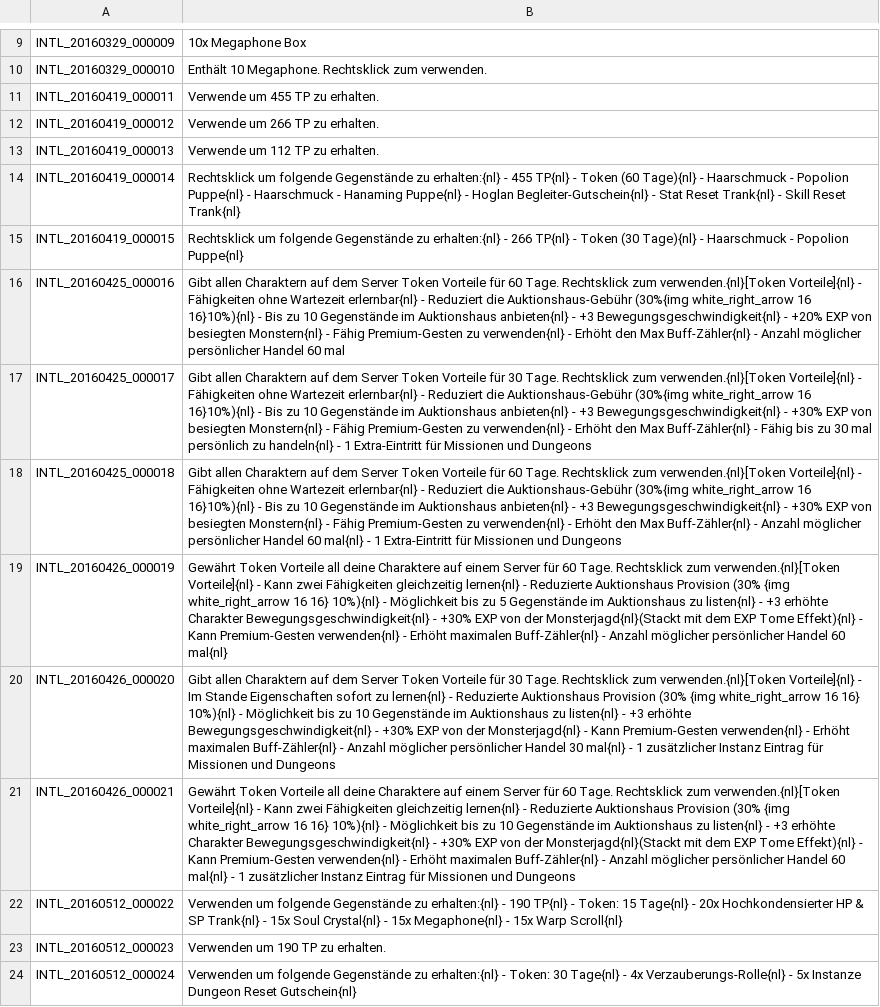
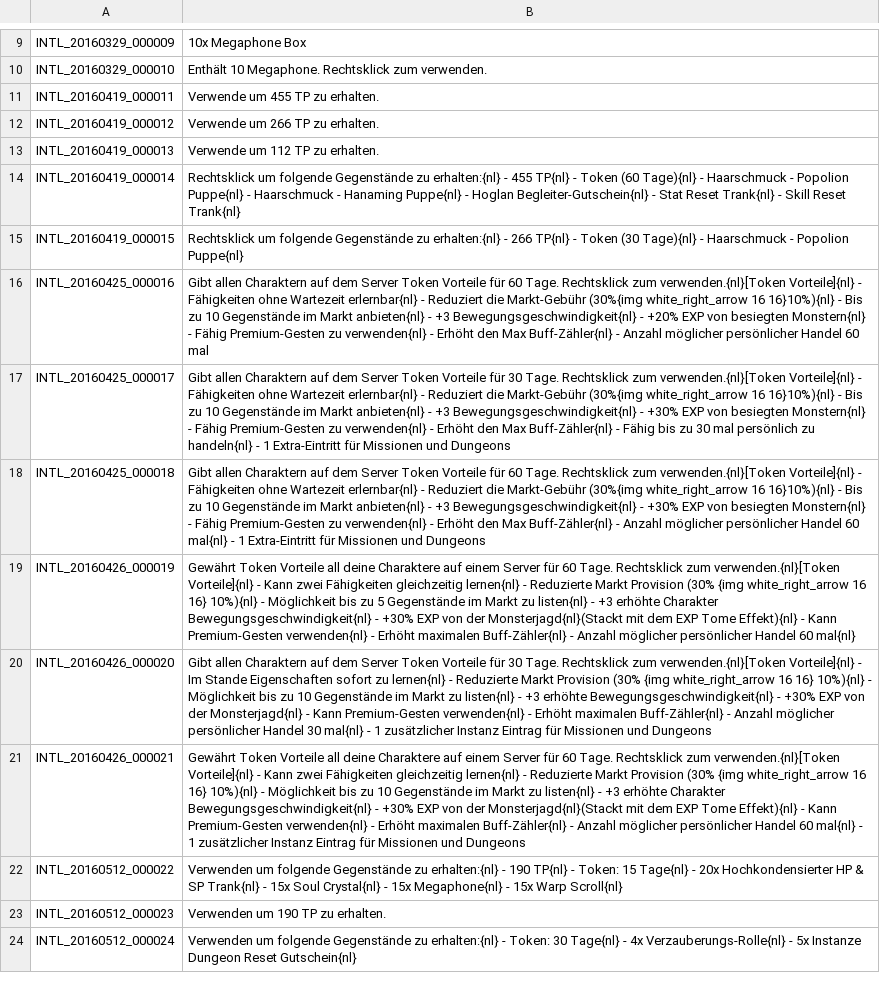
Before and after one commit to Triky313/TreeOfSavior-GermanTranslation, a TSV file: INTL.tsv, drawn as a sheet; only a part is shown, gaps mark what is left out; the diff covers the shown part only; the diff names each change by its address in the sheet, - before the commit and + after, or states it on an @@ line.

```diff
--- a/INTL.tsv
+++ b/INTL.tsv
-B16: …Reduziert die Auktionshaus-Gebühr (30%{img white_right_arrow 16 16}10%){nl} - Bis zu 10 Gegenstände im Auktionshaus anbieten{nl} -…
+B16: …Reduziert die Markt-Gebühr (30%{img white_right_arrow 16 16}10%){nl} - Bis zu 10 Gegenstände im Markt anbieten{nl} -…
-B17: …Reduziert die Auktionshaus-Gebühr (30%{img white_right_arrow 16 16}10%){nl} - Bis zu 10 Gegenstände im Auktionshaus anbieten{nl} -…
+B17: …Reduziert die Markt-Gebühr (30%{img white_right_arrow 16 16}10%){nl} - Bis zu 10 Gegenstände im Markt anbieten{nl} -…
-B18: …Reduziert die Auktionshaus-Gebühr (30%{img white_right_arrow 16 16}10%){nl} - Bis zu 10 Gegenstände im Auktionshaus anbieten{nl} -…
+B18: …Reduziert die Markt-Gebühr (30%{img white_right_arrow 16 16}10%){nl} - Bis zu 10 Gegenstände im Markt anbieten{nl} -…
-B19: …- Reduzierte Auktionshaus Provision (30% {img white_right_arrow 16 16} 10%){nl} - Möglichkeit bis zu 5 Gegenstände im Auktionshaus zu listen{nl}…
+B19: …- Reduzierte Markt Provision (30% {img white_right_arrow 16 16} 10%){nl} - Möglichkeit bis zu 5 Gegenstände im Markt zu listen{nl}…
-B20: …- Reduzierte Auktionshaus Provision (30% {img white_right_arrow 16 16} 10%){nl} - Möglichkeit bis zu 10 Gegenstände im Auktionshaus zu listen{nl}…
+B20: …- Reduzierte Markt Provision (30% {img white_right_arrow 16 16} 10%){nl} - Möglichkeit bis zu 10 Gegenstände im Markt zu listen{nl}…
-B21: …- Reduzierte Auktionshaus Provision (30% {img white_right_arrow 16 16} 10%){nl} - Möglichkeit bis zu 10 Gegenstände im Auktionshaus zu listen{nl}…
+B21: …- Reduzierte Markt Provision (30% {img white_right_arrow 16 16} 10%){nl} - Möglichkeit bis zu 10 Gegenstände im Markt zu listen{nl}…
```
Also changed, not shown: 8 edited cells elsewhere in this file, UI.tsv, 1 other file.
